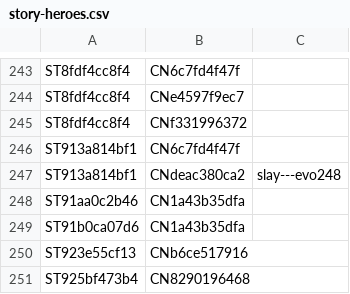
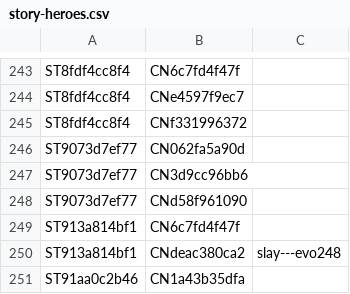
Before and after one commit to nathaneastwood/fablore, a CSV file: src/data/csv/story-heroes.csv, drawn as a sheet; only a part is shown, gaps mark what is left out; the shorter side is filled out with more unchanged rows.

```diff
--- a/src/data/csv/story-heroes.csv
+++ b/src/data/csv/story-heroes.csv
@@ -245,2 +245,5 @@ ST8fdf4cc8f4|CNe4597f9ec7|
 ST8fdf4cc8f4|CNf331996372|
+ST9073d7ef77|CN062fa5a90d|
+ST9073d7ef77|CN3d9cc96bb6|
+ST9073d7ef77|CNd58f961090|
 ST913a814bf1|CN6c7fd4f47f|
```
Also changed, not shown: src/data/csv/locations.csv, src/data/csv/stories.csv, 11 other files.
